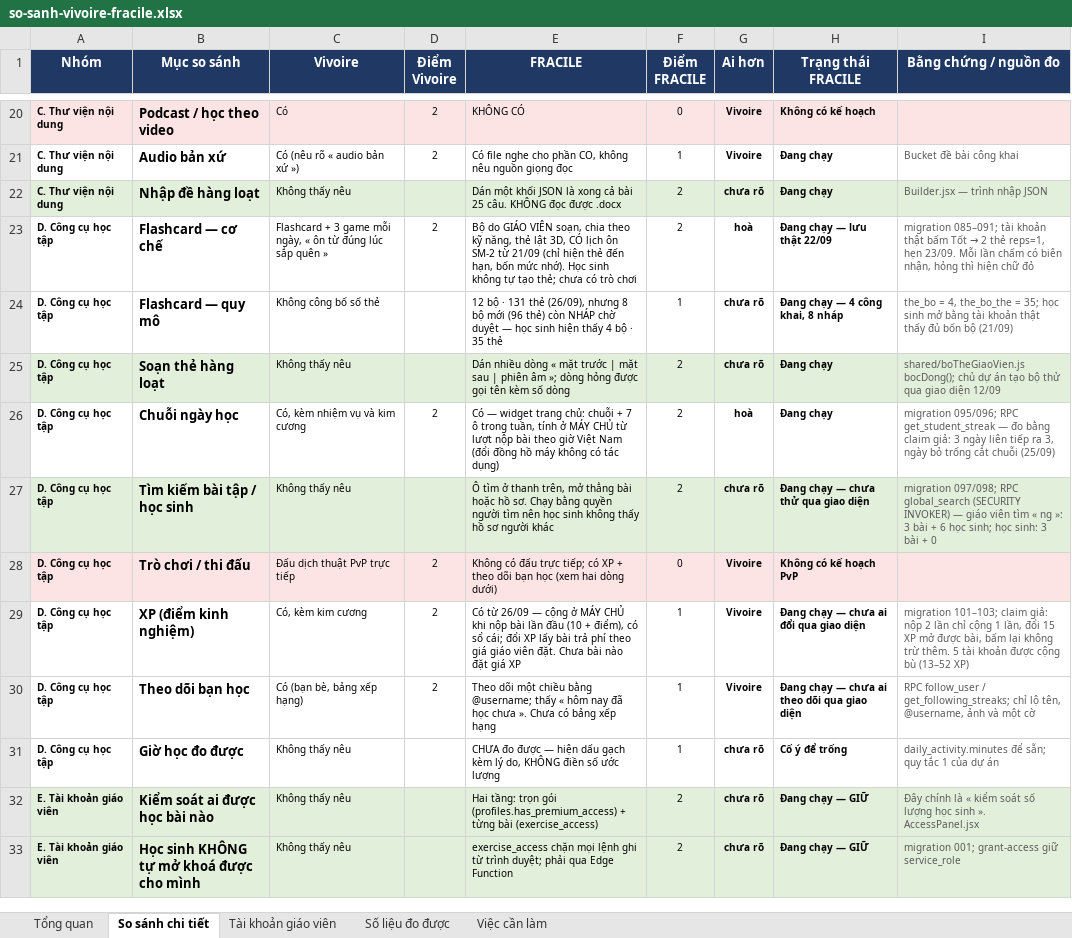
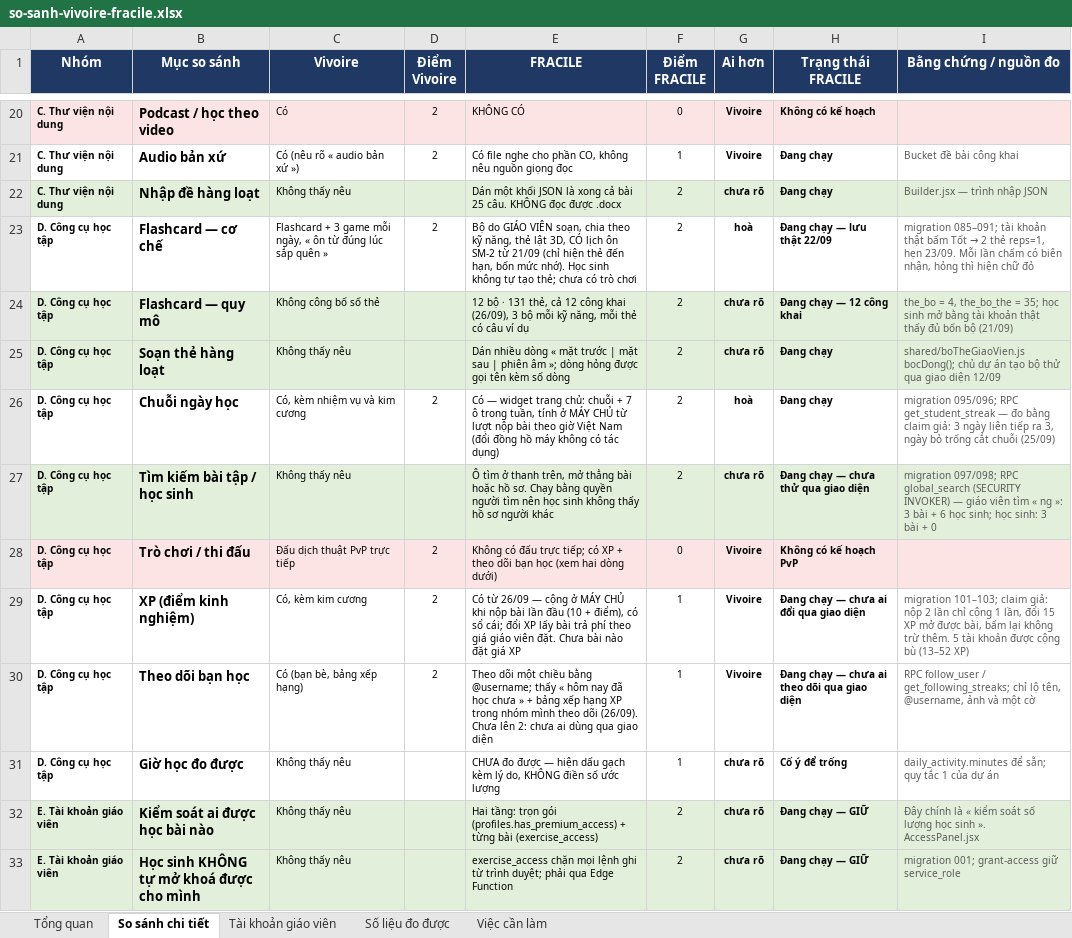
Before and after one commit to dhunff/ma-classe-de-francais, an Excel workbook: docs/so-sanh-vivoire-fracile.xlsx, sheet So sánh chi tiết, drawn as a sheet; only a part is shown, gaps mark what is left out; values as stored, in another font and other column widths than the file's, no borders; the diff names each change by its address in the sheet, - before the commit and + after, or states it on an @@ line.

```diff
--- a/docs/so-sanh-vivoire-fracile.xlsx (sheet So sánh chi tiết)
+++ b/docs/so-sanh-vivoire-fracile.xlsx (sheet So sánh chi tiết)
-A24:I24 fill: none
+A24:I24 fill: #E2EFDA
-E24 (FRACILE): …· 131 thẻ (26/09), nhưng 8 bộ mới (96 thẻ) còn NHÁP chờ duyệt — học sinh hiện thấy 4 bộ · 35 thẻ
+E24 (FRACILE): …· 131 thẻ, cả 12 công khai (26/09), 3 bộ mỗi kỹ năng, mỗi thẻ có câu ví dụ
-F24 (Điểm FRACILE): 1
+F24 (Điểm FRACILE): 2
-H24 (Trạng thái FRACILE): Đang chạy — 4 công khai, 8 nháp
+H24 (Trạng thái FRACILE): Đang chạy — 12 công khai
-E30 (FRACILE): …học chưa ». Chưa có bảng xếp hạng
+E30 (FRACILE): …học chưa » + bảng xếp hạng XP trong nhóm mình theo dõi (26/09). Chưa lên 2: chưa ai dùng qua giao diện
```
Also changed, not shown: sheet Tổng quan, 7 other files.
